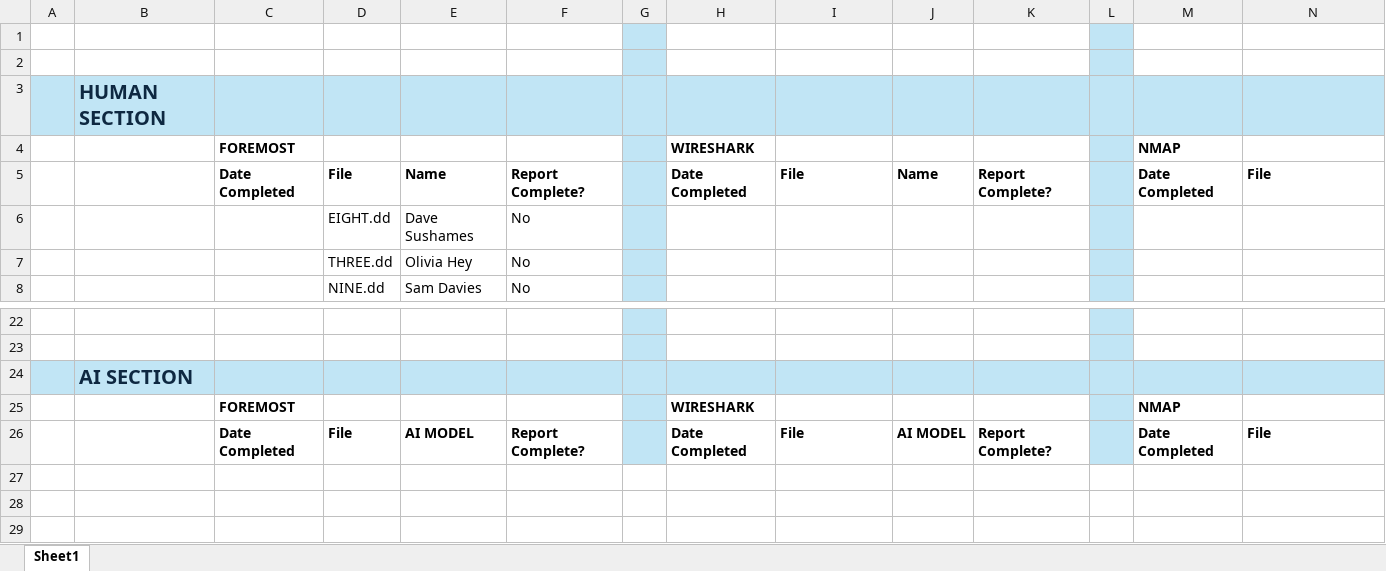
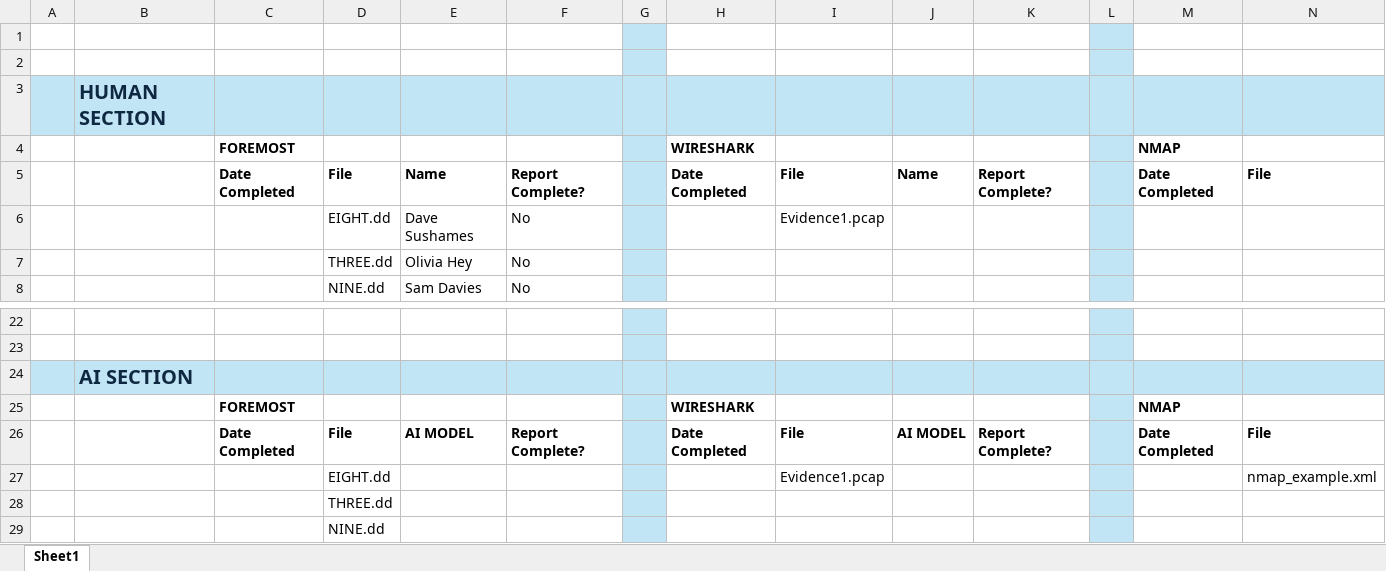
Before and after one commit to DavidSushames/BHB-Capstone, an Excel workbook: Forensic File Tracking/Forensic File Tracking.xlsx, sheet Sheet1, drawn as a sheet; only a part is shown, gaps mark what is left out; values as stored, in another font and other column widths than the file's, no borders; rows hold the shown columns only; the diff names each change by its address in the sheet, - before the commit and + after, or states it on an @@ line.

Commit message:
updated logs, added folders for AI reports, updated forensic file tracking excel

```diff
--- a/Forensic File Tracking/Forensic File Tracking.xlsx (sheet Sheet1)
+++ b/Forensic File Tracking/Forensic File Tracking.xlsx (sheet Sheet1)
-I6: (empty)
+I6: Evidence1.pcap
+row 27:  |  |  | EIGHT.dd |  |  |  |  | Evidence1.pcap |  |  |  |  | nmap_example.xml
+row 28:  |  |  | THREE.dd
+row 29:  |  |  | NINE.dd
```
Also changed, not shown: Research Logs/Matt/Matt Baker - Week 11 Research Log.xlsx, 5 other files.
